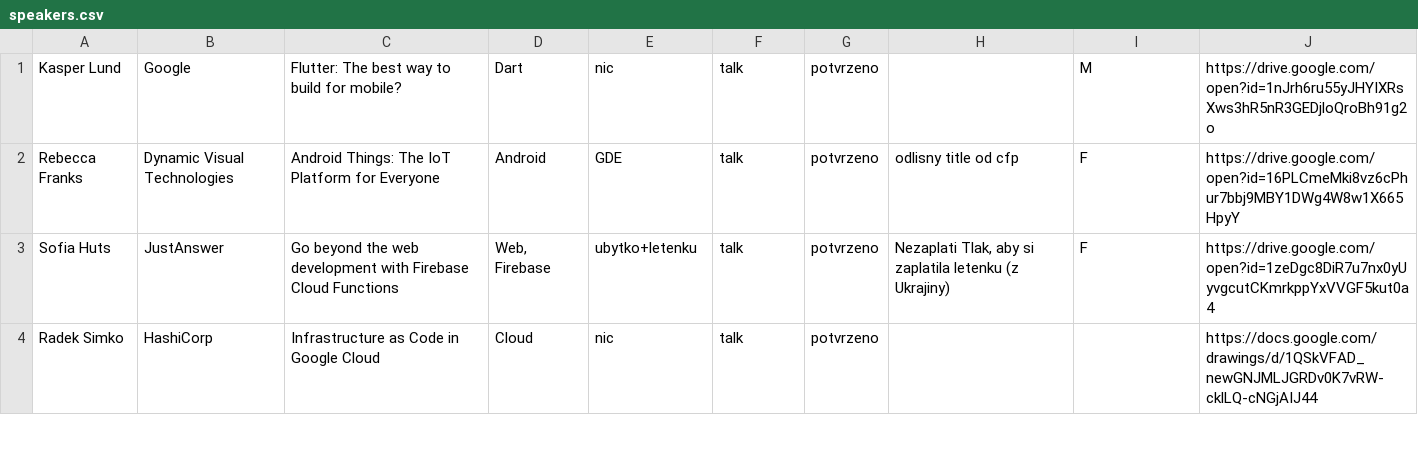
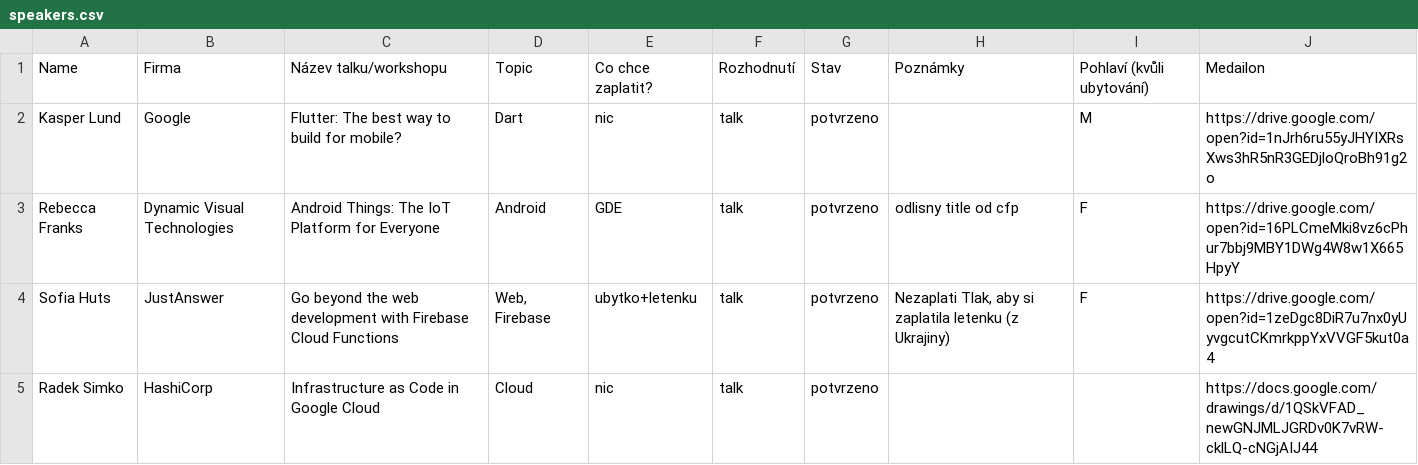
Before and after one commit to gugcz/devfest-2017-schedule, a CSV file: speakers.csv, drawn as a sheet; only a part is shown.

Commit message:
finished speaker parser

```diff
--- a/speakers.csv
+++ b/speakers.csv
@@ -1 +1,2 @@
+Name,Firma,Název talku/workshopu,Topic,Co chce zaplatit?,Rozhodnutí,Stav,Poznámky,Pohlaví (kvůli ubytování),Medailon,,
 Kasper Lund,Google,Flutter: The best way to build for mobile?,Dart,nic,talk,potvrzeno,,M,https://drive.google.com/open?id=1nJrh6ru55yJHYIXRsXws3hR5nR3GEDjloQroBh91g2o,,
```
Also changed, not shown: ws_speakers.csv, 3 other files.
